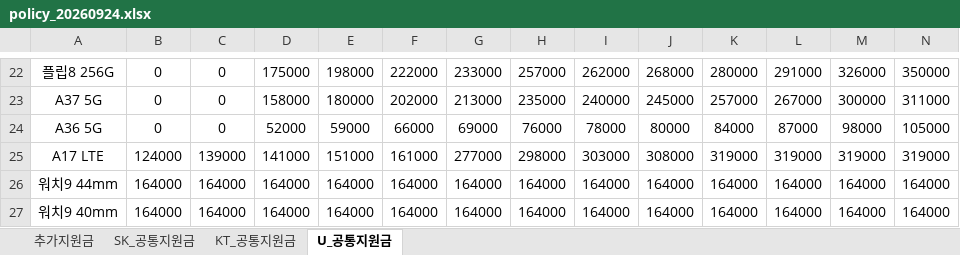
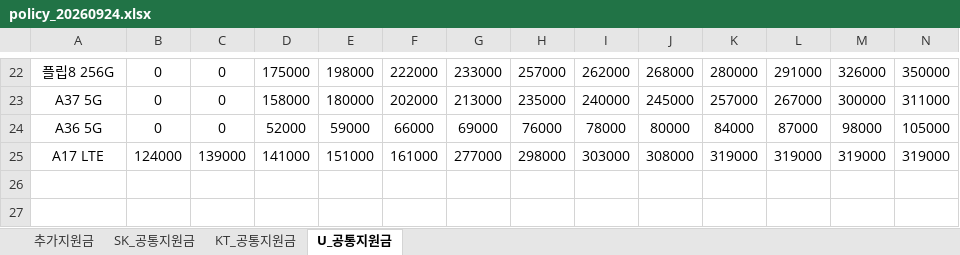
Before and after one commit to EomTaeWoong/-, an Excel workbook: policy_20260924.xlsx, sheet U_공통지원금, drawn as a sheet; only a part is shown, gaps mark what is left out; values as stored, in another font and other column widths than the file's, no borders; rows hold the shown columns only; the diff names each change by its address in the sheet, - before the commit and + after, or states it on an @@ line.

```diff
--- a/policy_20260924.xlsx (sheet U_공통지원금)
+++ b/policy_20260924.xlsx (sheet U_공통지원금)
-row 26: 워치9 44mm | 164000 | 164000 | 164000 | 164000 | 164000 | 164000 | 164000 | 164000 | 164000 | 164000 | 164000 | 164000 | 164000
-row 27: 워치9 40mm | 164000 | 164000 | 164000 | 164000 | 164000 | 164000 | 164000 | 164000 | 164000 | 164000 | 164000 | 164000 | 164000
```
Also changed, not shown: sheet KT_공통지원금, sheet SK_공통지원금.
